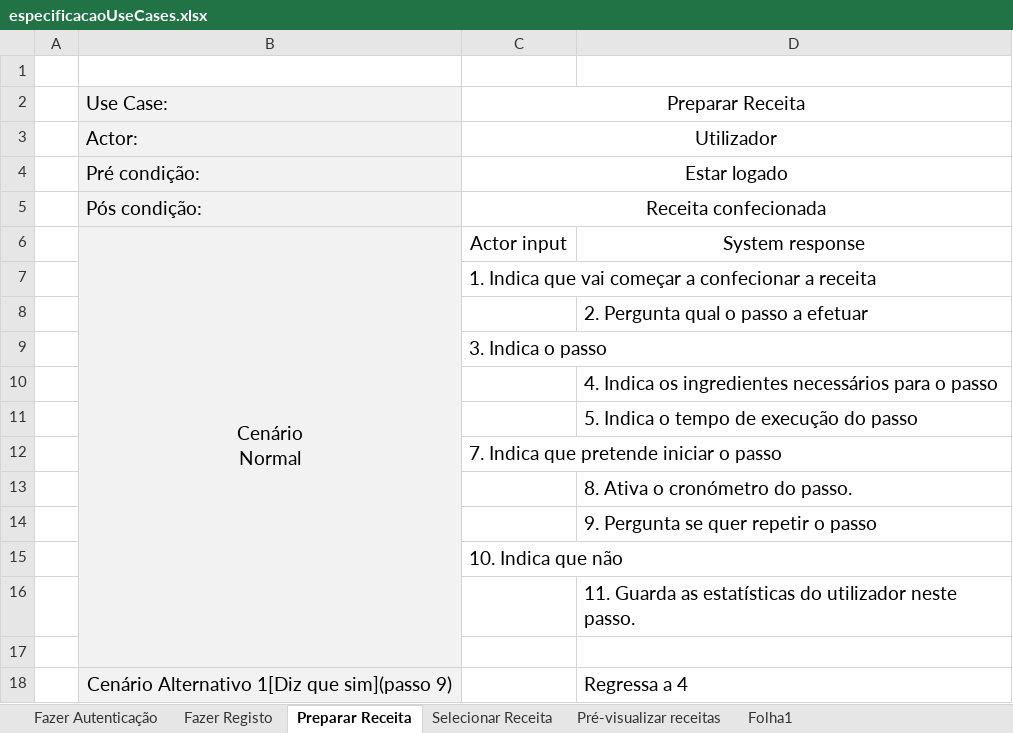
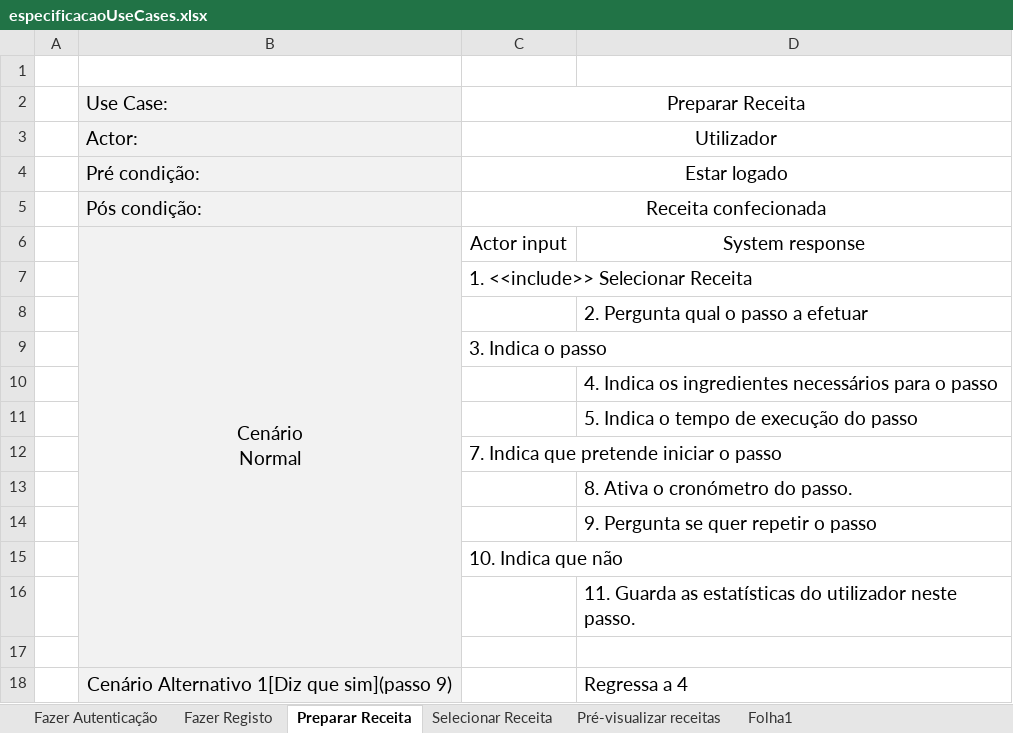
Before and after one commit to diogofbraga/MyChef, an Excel workbook: Especificacao/especificacaoUseCases.xlsx, sheet Preparar Receita, drawn as a sheet; values as stored, in another font and other column widths than the file's, no borders; the diff names each change by its address in the sheet, - before the commit and + after, or states it on an @@ line.

```diff
--- a/Especificacao/especificacaoUseCases.xlsx (sheet Preparar Receita)
+++ b/Especificacao/especificacaoUseCases.xlsx (sheet Preparar Receita)
-C7: 1. Indica que vai começar a confecionar a receita
+C7: 1. <<include>> Selecionar Receita
```
Also changed, not shown: sheet Selecionar Receita.
